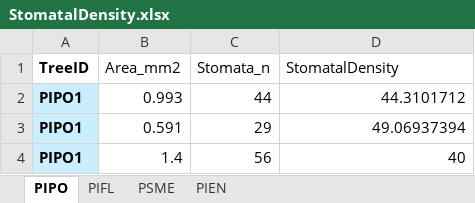
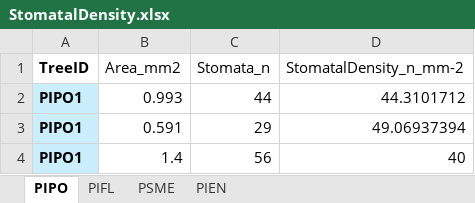
Before and after one commit to fernbro/SeedlingMortality, an Excel workbook: data/Experiment/Raw/StomatalDensity.xlsx, sheet PIPO, drawn as a sheet; only a part is shown; values as stored, in another font and other column widths than the file's, no borders; the diff names each change by its address in the sheet, - before the commit and + after, or states it on an @@ line.

```diff
--- a/data/Experiment/Raw/StomatalDensity.xlsx (sheet PIPO)
+++ b/data/Experiment/Raw/StomatalDensity.xlsx (sheet PIPO)
-D1: StomatalDensity
+D1: StomatalDensity_n_mm-2
```
Also changed, not shown: sheet PIFL, sheet PSME, sheet PIEN, 31 other files.
